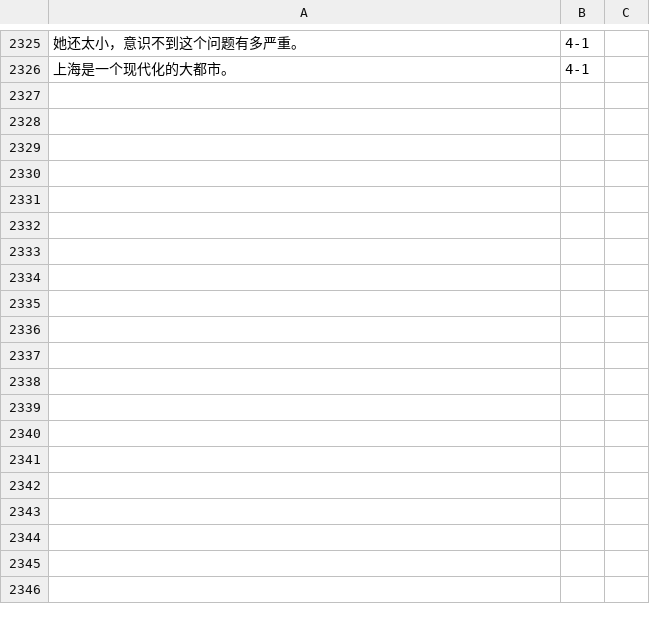
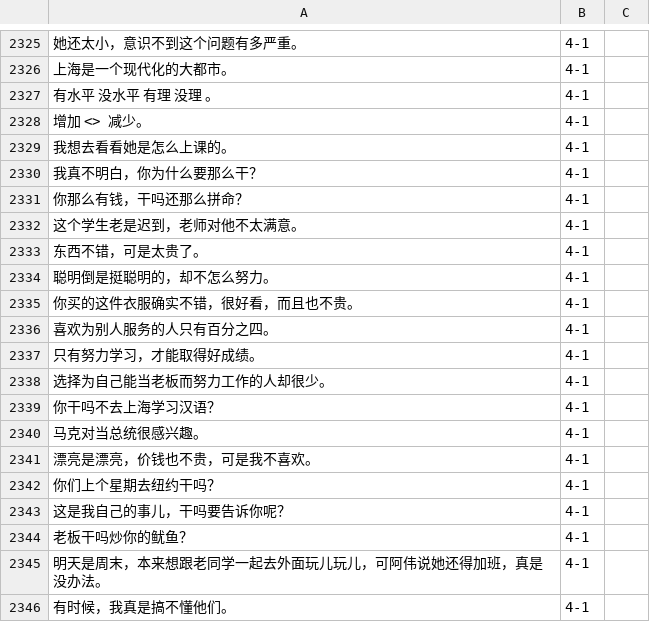
Before and after one commit to jdwebdev/chinois, a TSV file: tsv/NZH - 当代中文 例子.tsv, drawn as a sheet; only a part is shown, gaps mark what is left out; the diff covers the shown part only.

```diff
--- a/tsv/NZH - 当代中文 例子.tsv
+++ b/tsv/NZH - 当代中文 例子.tsv
@@ -2326 +2326,21 @@
 上海是一个现代化的大都市。	4-1	
+有水平 没水平 有理 没理 。	4-1	
+增加 <> 减少。	4-1	
+我想去看看她是怎么上课的。	4-1	
+我真不明白，你为什么要那么干？	4-1	
+你那么有钱，干吗还那么拼命？	4-1	
+这个学生老是迟到，老师对他不太满意。	4-1	
+东西不错，可是太贵了。	4-1	
+聪明倒是挺聪明的，却不怎么努力。	4-1	
+你买的这件衣服确实不错，很好看，而且也不贵。	4-1	
+喜欢为别人服务的人只有百分之四。	4-1	
+只有努力学习，才能取得好成绩。	4-1	
+选择为自己能当老板而努力工作的人却很少。	4-1	
+你干吗不去上海学习汉语？	4-1	
+马克对当总统很感兴趣。	4-1	
+漂亮是漂亮，价钱也不贵，可是我不喜欢。	4-1	
+你们上个星期去纽约干吗？	4-1	
+这是我自己的事儿，干吗要告诉你呢？	4-1	
+老板干吗炒你的鱿鱼？	4-1	
+明天是周末，本来想跟老同学一起去外面玩儿玩儿，可阿伟说她还得加班，真是没办法。	4-1	
+有时候，我真是搞不懂他们。	4-1	
```
Also changed, not shown: 60 added rows elsewhere in this file, tsv/NZH - 当代中文 汉字.tsv, tsv/NZH - 当代中文 课本.tsv.
